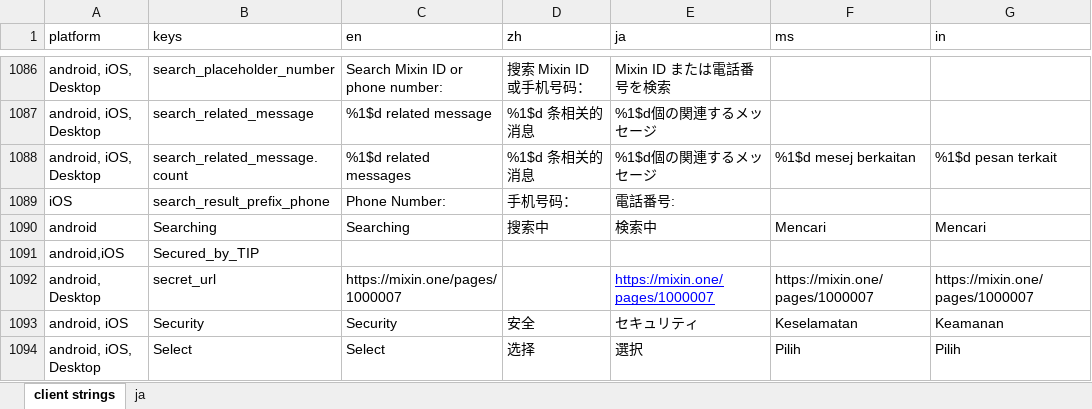
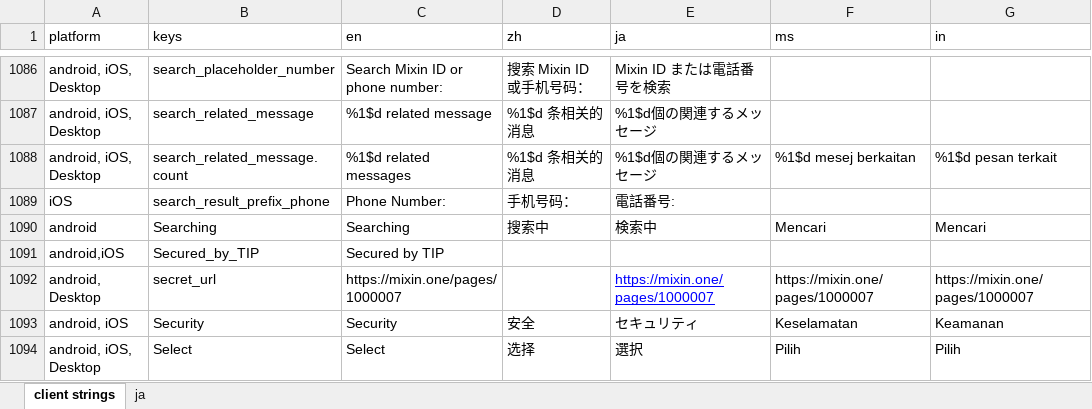
Before and after one commit to Tougee/sync-google-sheet, an Excel workbook: client.xlsx, sheet client strings, drawn as a sheet; only a part is shown, gaps mark what is left out; values as stored, in another font and other column widths than the file's, no borders; charts and pictures and conditional formats not drawn; the diff names each change by its address in the sheet, - before the commit and + after, or states it on an @@ line.

Commit message:
update client.xlsx

```diff
--- a/client.xlsx (sheet client strings)
+++ b/client.xlsx (sheet client strings)
-C1091 (en): (empty)
+C1091 (en): Secured by TIP
```
